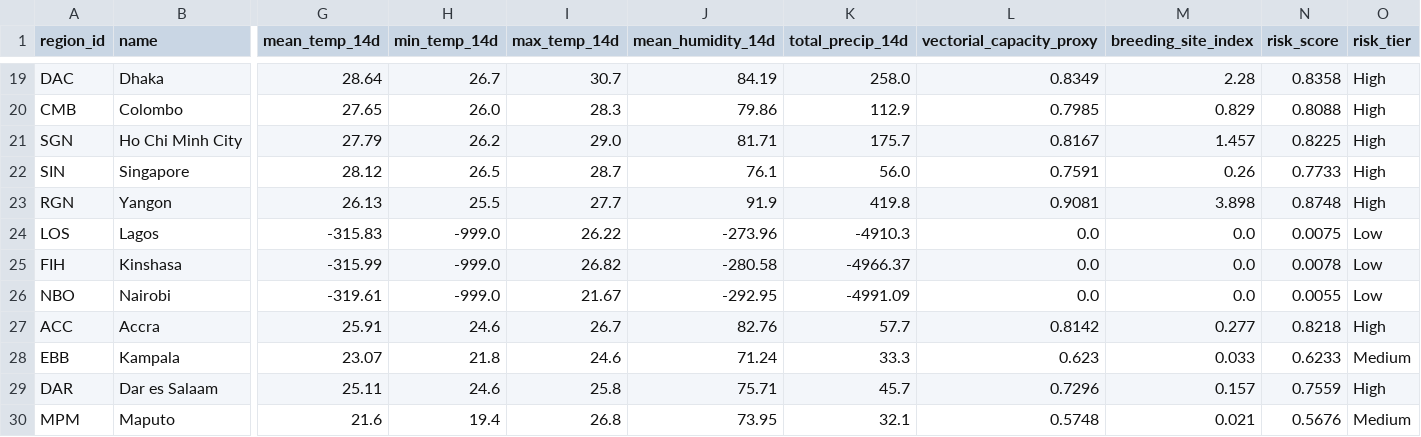
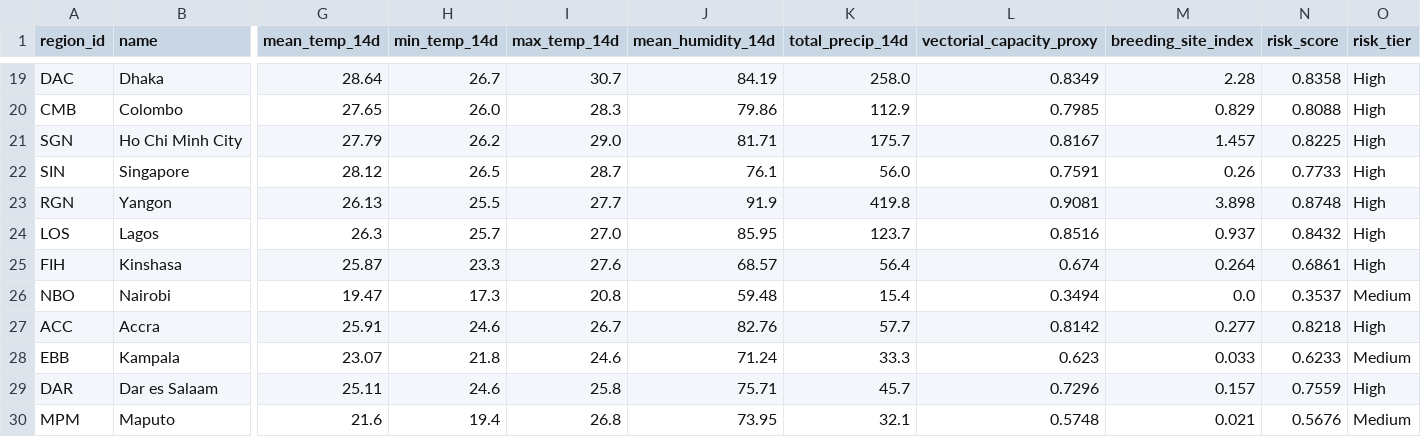
Before and after one commit to Rohith-888-destroyer/BioWeather, a CSV file: data/processed/risk_predictions.csv, drawn as a sheet; only a part is shown, gaps mark what is left out; the diff covers the shown part only; the diff names each change by its address in the sheet, - before the commit and + after, or states it on an @@ line.

```diff
--- a/data/processed/risk_predictions.csv
+++ b/data/processed/risk_predictions.csv
-G24 (mean_temp_14d): -315.83
+G24 (mean_temp_14d): 26.3
-H24 (min_temp_14d): -999.0
+H24 (min_temp_14d): 25.7
-I24 (max_temp_14d): 26.22
+I24 (max_temp_14d): 27.0
-J24 (mean_humidity_14d): -273.96
+J24 (mean_humidity_14d): 85.95
-K24 (total_precip_14d): -4910.3
+K24 (total_precip_14d): 123.7
-L24 (vectorial_capacity_proxy): 0.0
+L24 (vectorial_capacity_proxy): 0.8516
-M24 (breeding_site_index): 0.0
+M24 (breeding_site_index): 0.937
-N24 (risk_score): 0.0075
+N24 (risk_score): 0.8432
-O24:O25 (risk_tier): Low
+O24:O25 (risk_tier): High
-G25 (mean_temp_14d): -315.99
+G25 (mean_temp_14d): 25.87
-H25 (min_temp_14d): -999.0
+H25 (min_temp_14d): 23.3
-I25 (max_temp_14d): 26.82
+I25 (max_temp_14d): 27.6
-J25 (mean_humidity_14d): -280.58
+J25 (mean_humidity_14d): 68.57
-K25 (total_precip_14d): -4966.37
+K25 (total_precip_14d): 56.4
-L25 (vectorial_capacity_proxy): 0.0
+L25 (vectorial_capacity_proxy): 0.674
-M25 (breeding_site_index): 0.0
+M25 (breeding_site_index): 0.264
-N25 (risk_score): 0.0078
+N25 (risk_score): 0.6861
-G26 (mean_temp_14d): -319.61
+G26 (mean_temp_14d): 19.47
-H26 (min_temp_14d): -999.0
+H26 (min_temp_14d): 17.3
-I26 (max_temp_14d): 21.67
+I26 (max_temp_14d): 20.8
-J26 (mean_humidity_14d): -292.95
+J26 (mean_humidity_14d): 59.48
-K26 (total_precip_14d): -4991.09
+K26 (total_precip_14d): 15.4
-L26 (vectorial_capacity_proxy): 0.0
+L26 (vectorial_capacity_proxy): 0.3494
-N26 (risk_score): 0.0055
+N26 (risk_score): 0.3537
-O26 (risk_tier): Low
+O26 (risk_tier): Medium
```
Also changed, not shown: 132 edited cells elsewhere in this file, data/processed/features_latest.csv, 7 other files.
